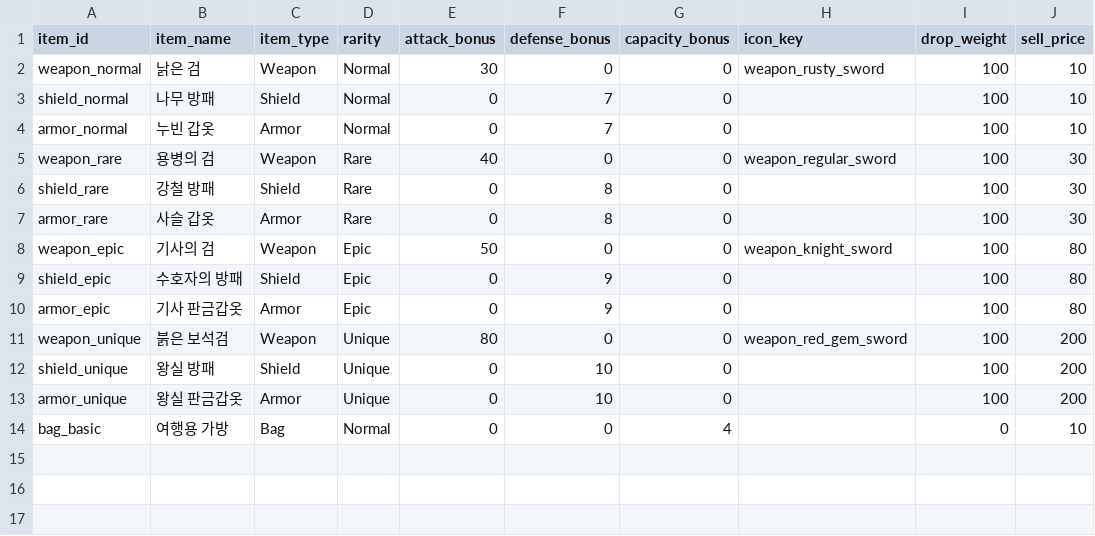
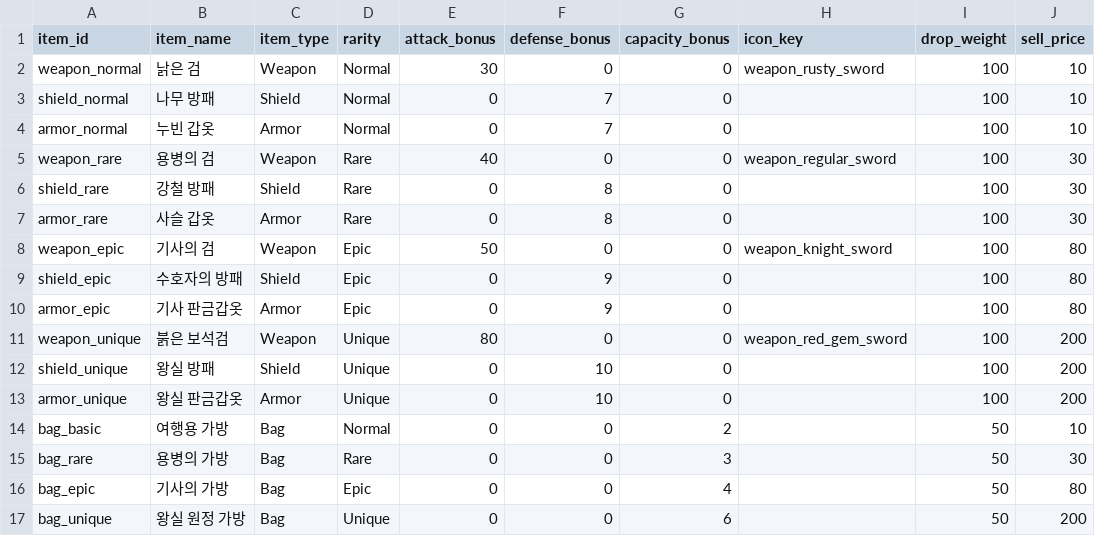
Before and after one commit to mun0520j-alt/202202825, a CSV file: Assets/Resources/Data/items.csv, drawn as a sheet.

```diff
--- a/Assets/Resources/Data/items.csv
+++ b/Assets/Resources/Data/items.csv
@@ -13,2 +13,5 @@ shield_unique,왕실 방패,Shield,Unique,0,10,0,,100,200
 armor_unique,왕실 판금갑옷,Armor,Unique,0,10,0,,100,200
-bag_basic,여행용 가방,Bag,Normal,0,0,4,,0,10
+bag_basic,여행용 가방,Bag,Normal,0,0,2,,50,10
+bag_rare,용병의 가방,Bag,Rare,0,0,3,,50,30
+bag_epic,기사의 가방,Bag,Epic,0,0,4,,50,80
+bag_unique,왕실 원정 가방,Bag,Unique,0,0,6,,50,200
```
Also changed, not shown: 14 other files.
